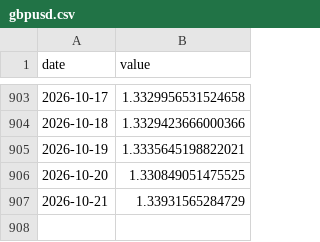
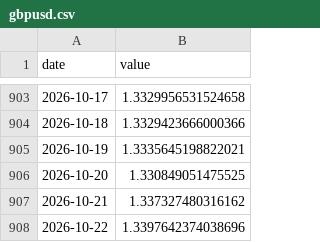
Before and after one commit to weitaozheng1225-tech/finance-analysis, a CSV file: data/timeseries/gbpusd.csv, drawn as a sheet; only a part is shown, gaps mark what is left out.

```diff
--- a/data/timeseries/gbpusd.csv
+++ b/data/timeseries/gbpusd.csv
@@ -906,2 +906,3 @@ date,value
 2026-10-20,1.330849051475525
-2026-10-21,1.33931565284729
+2026-10-21,1.337327480316162
+2026-10-22,1.3397642374038696
```
Also changed, not shown: data/timeseries/btc.csv, data/timeseries/move.csv, 13 other files.
